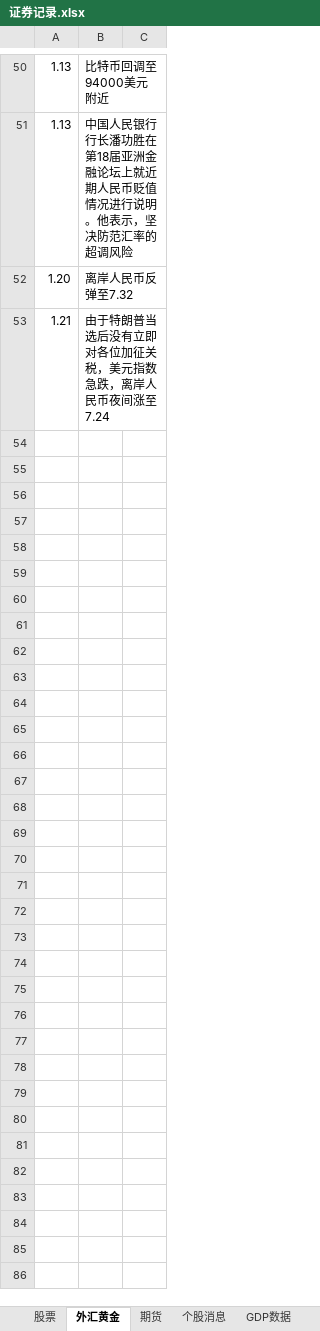
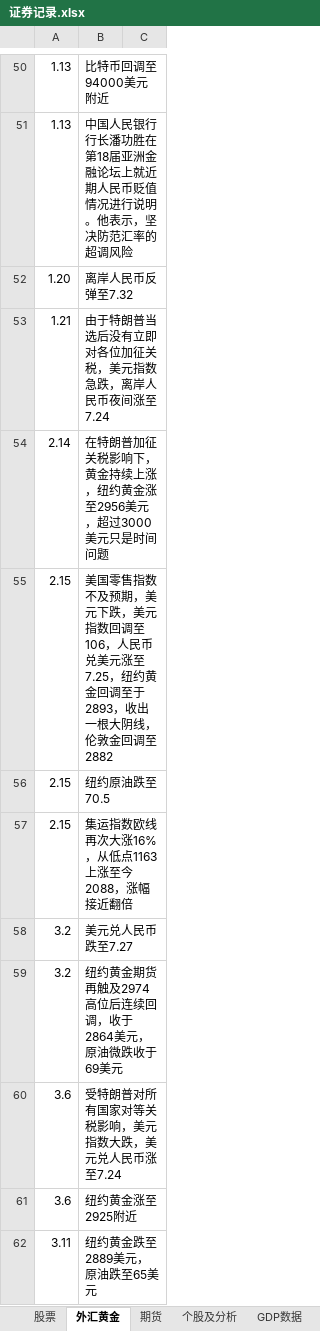
Before and after one commit to namelcx/military_org_new, an Excel workbook: 证券记录.xlsx, sheet 外汇黄金, drawn as a sheet; only a part is shown, gaps mark what is left out; values as stored, in another font and other column widths than the file's, no borders; the diff names each change by its address in the sheet, - before the commit and + after, or states it on an @@ line.

```diff
--- a/证券记录.xlsx (sheet 外汇黄金)
+++ b/证券记录.xlsx (sheet 外汇黄金)
-sheet tab: 个股消息
+sheet tab: 个股及分析
+row 54: 2.14 | 在特朗普加征关税影响下，黄金持续上涨，纽约黄金涨至2956美元，超过3000美元只是时间问题
+row 55: 2.15 | 美国零售指数不及预期，美元下跌，美元指数回调至106，人民币兑美元涨至7.25，纽约黄金回调至于2893，收出一根大阴线，伦敦金回调至2882
+row 56: 2.15 | 纽约原油跌至70.5
+row 57: 2.15 | 集运指数欧线再次大涨16%，从低点1163上涨至今2088，涨幅接近翻倍
+row 58: 3.2 | 美元兑人民币跌至7.27
+row 59: 3.2 | 纽约黄金期货再触及2974高位后连续回调，收于2864美元，原油微跌收于69美元
+row 60: 3.6 | 受特朗普对所有国家对等关税影响，美元指数大跌，美元兑人民币涨至7.24
+row 61: 3.6 | 纽约黄金涨至2925附近
+row 62: 3.11 | 纽约黄金跌至2889美元，原油跌至65美元
```
Also changed, not shown: sheet 股票, sheet 个股及分析, sheet 小龙头总结, sheet 期货, 15 other files.
